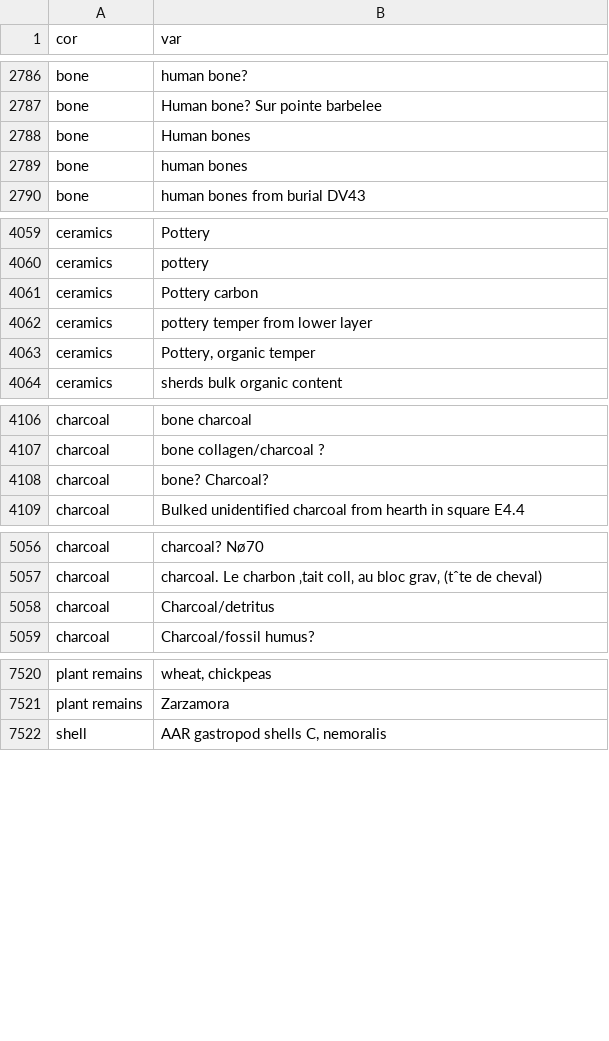
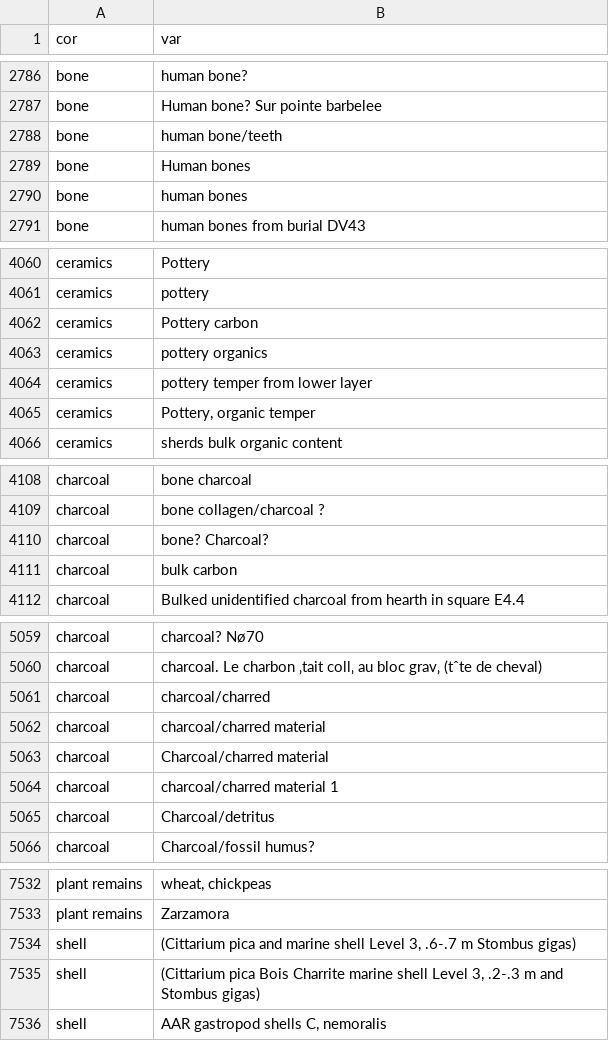
Before and after one commit to ropensci/c14bazAAR, a CSV file: data-raw/material_thesaurus.csv, drawn as a sheet; only a part is shown, gaps mark what is left out; the diff covers the shown part only; the diff names each change by its address in the sheet, - before the commit and + after, or states it on an @@ line.

Commit message:
work on the material thesaurus for the caribbean database

```diff
--- a/data-raw/material_thesaurus.csv
+++ b/data-raw/material_thesaurus.csv
+row 2788: bone | human bone/teeth
+row 4063: ceramics | pottery organics
+row 4111: charcoal | bulk carbon
+row 5061: charcoal | charcoal/charred
+row 5062: charcoal | charcoal/charred material
+row 5063: charcoal | Charcoal/charred material
+row 5064: charcoal | charcoal/charred material 1
+row 7534: shell | (Cittarium pica and marine shell Level 3, .6-.7 m Stombus gigas)
+row 7535: shell | (Cittarium pica Bois Charrite marine shell Level 3, .2-.3 m and Stombus gigas)
```
Also changed, not shown: 6 added rows elsewhere in this file, 2 other files.
